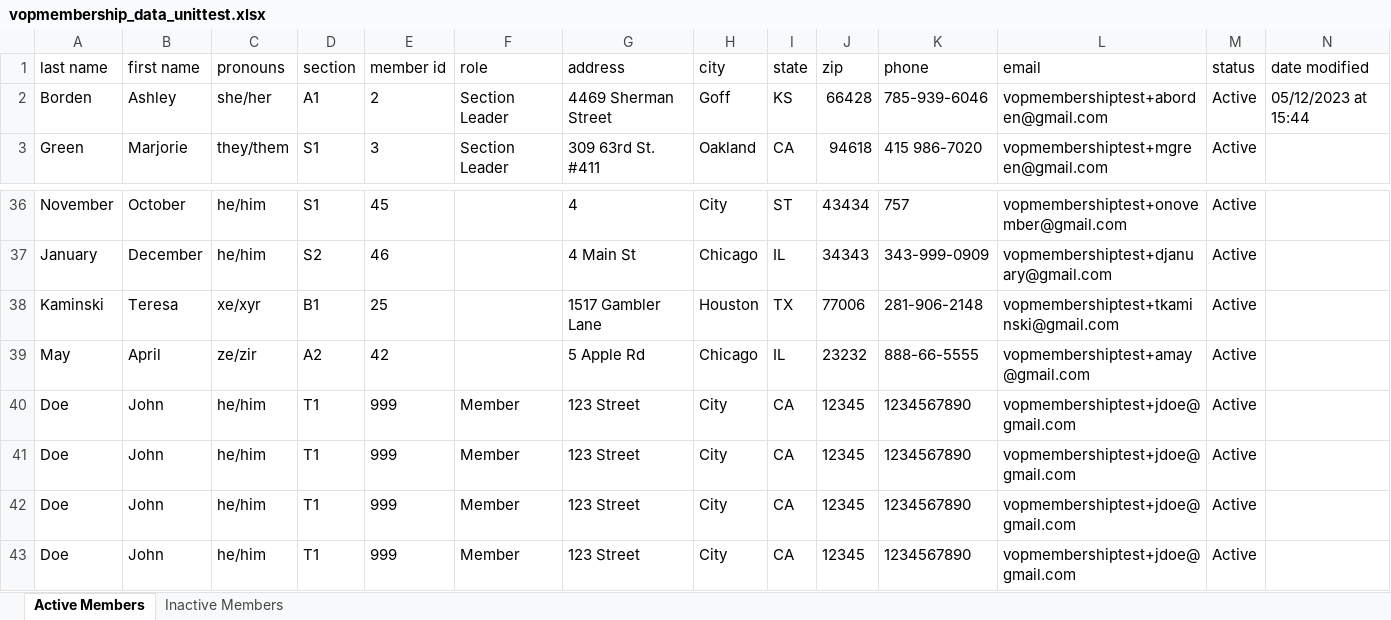
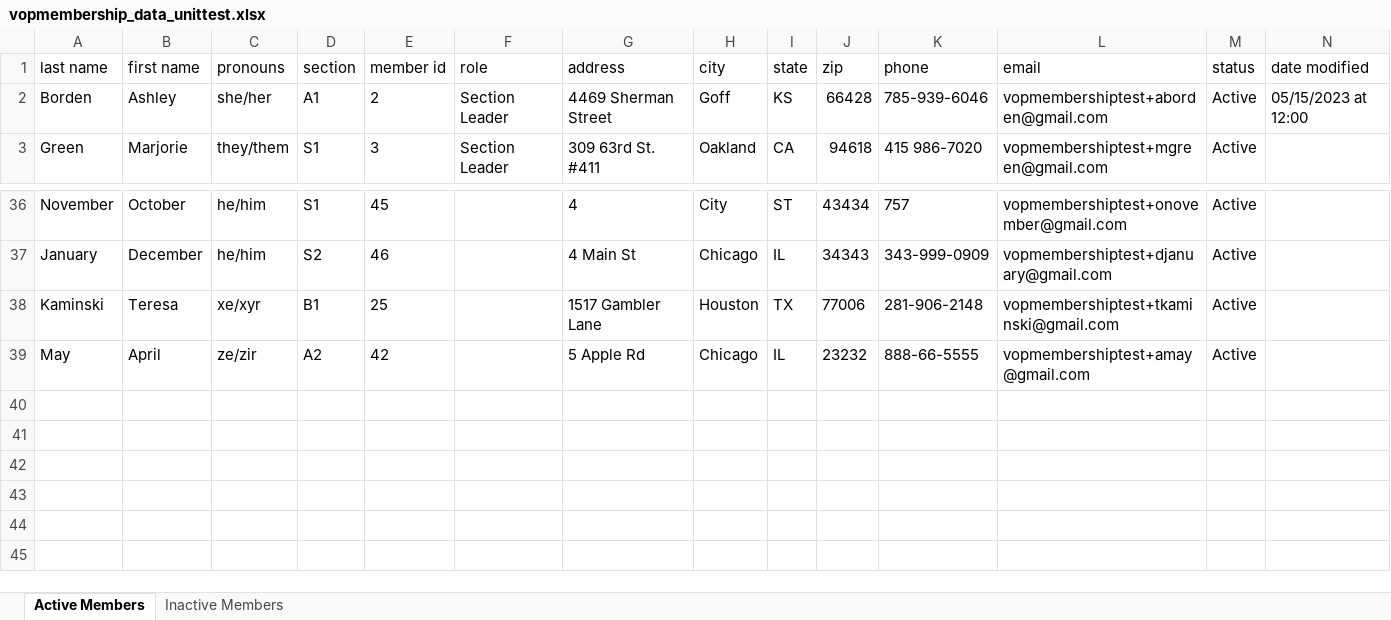
Before and after one commit to crhansbury/vopmembership, an Excel workbook: data-files/vopmembership_data_unittest.xlsx, sheet Active Members, drawn as a sheet; only a part is shown, gaps mark what is left out; values as stored, in another font and other column widths than the file's, no borders; the diff names each change by its address in the sheet, - before the commit and + after, or states it on an @@ line.

```diff
--- a/data-files/vopmembership_data_unittest.xlsx (sheet Active Members)
+++ b/data-files/vopmembership_data_unittest.xlsx (sheet Active Members)
-N2 (date modified): 05/12/2023 at 15:44
+N2 (date modified): 05/15/2023 at 12:00
-row 40: Doe | John | he/him | T1 | 999 | Member | 123 Street | City | CA | 12345 | 1234567890 | vopmembershiptest+jdoe@gmail.com | Active
-row 41: Doe | John | he/him | T1 | 999 | Member | 123 Street | City | CA | 12345 | 1234567890 | vopmembershiptest+jdoe@gmail.com | Active
-row 42: Doe | John | he/him | T1 | 999 | Member | 123 Street | City | CA | 12345 | 1234567890 | vopmembershiptest+jdoe@gmail.com | Active
-row 43: Doe | John | he/him | T1 | 999 | Member | 123 Street | City | CA | 12345 | 1234567890 | vopmembershiptest+jdoe@gmail.com | Active
```
Also changed, not shown: data-files/vopmembership_data.xlsx, 1 other file.
